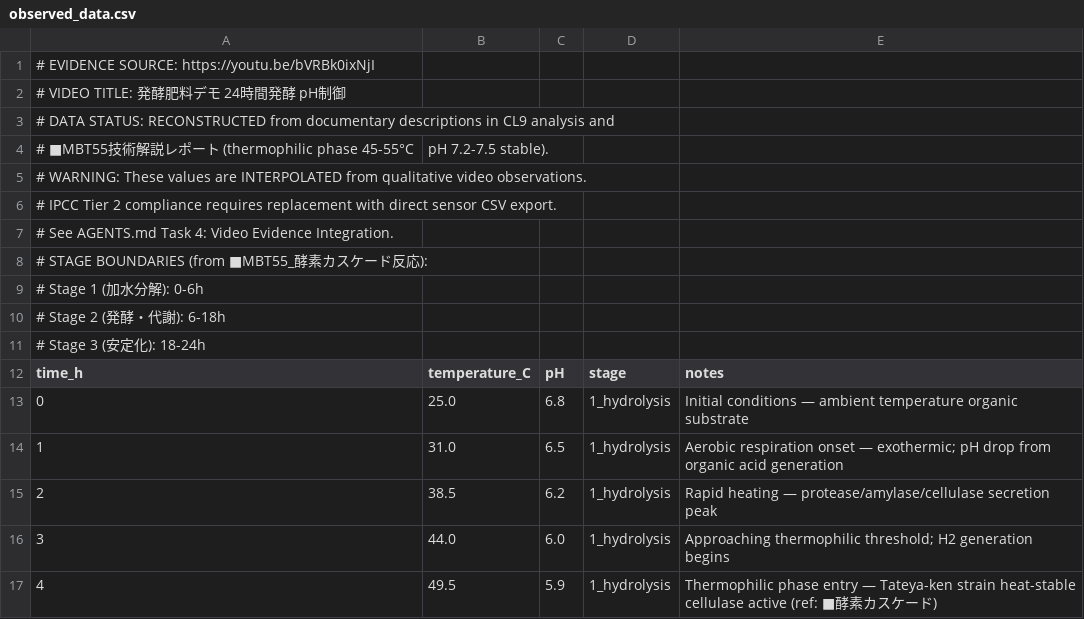
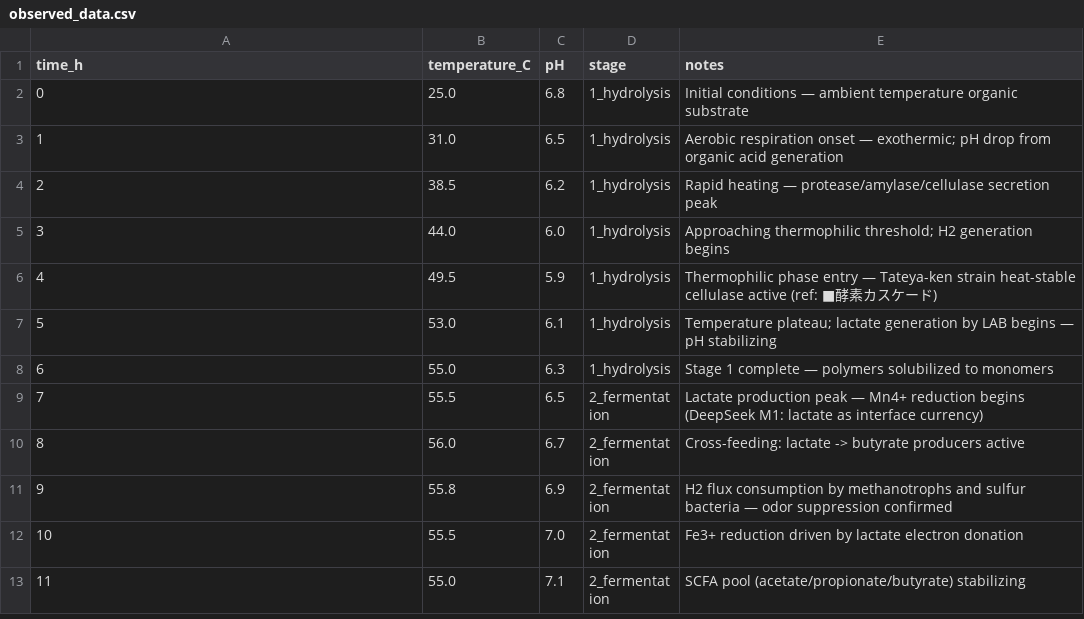
Before and after one commit to shimojok/M3-Core-Engine, a CSV file: evidence/fermentation_24h/observed_data.csv, drawn as a sheet; only a part is shown; the shorter side is filled out with more unchanged rows.

Commit message:
Update observed_data.csv

```diff
--- a/evidence/fermentation_24h/observed_data.csv
+++ b/evidence/fermentation_24h/observed_data.csv
@@ -1,12 +1 @@
-# EVIDENCE SOURCE: https://youtu.be/bVRBk0ixNjI
-# VIDEO TITLE: 発酵肥料デモ 24時間発酵 pH制御
-# DATA STATUS: RECONSTRUCTED from documentary descriptions in CL9 analysis and
-#              ■MBT55技術解説レポート (thermophilic phase 45-55°C, pH 7.2-7.5 stable).
-# WARNING: These values are INTERPOLATED from qualitative video observations.
-#          IPCC Tier 2 compliance requires replacement with direct sensor CSV export.
-#          See AGENTS.md Task 4: Video Evidence Integration.
-# STAGE BOUNDARIES (from ■MBT55_酵素カスケード反応):
-#   Stage 1 (加水分解): 0-6h
-#   Stage 2 (発酵・代謝): 6-18h
-#   Stage 3 (安定化): 18-24h
 time_h,temperature_C,pH,stage,notes
```
